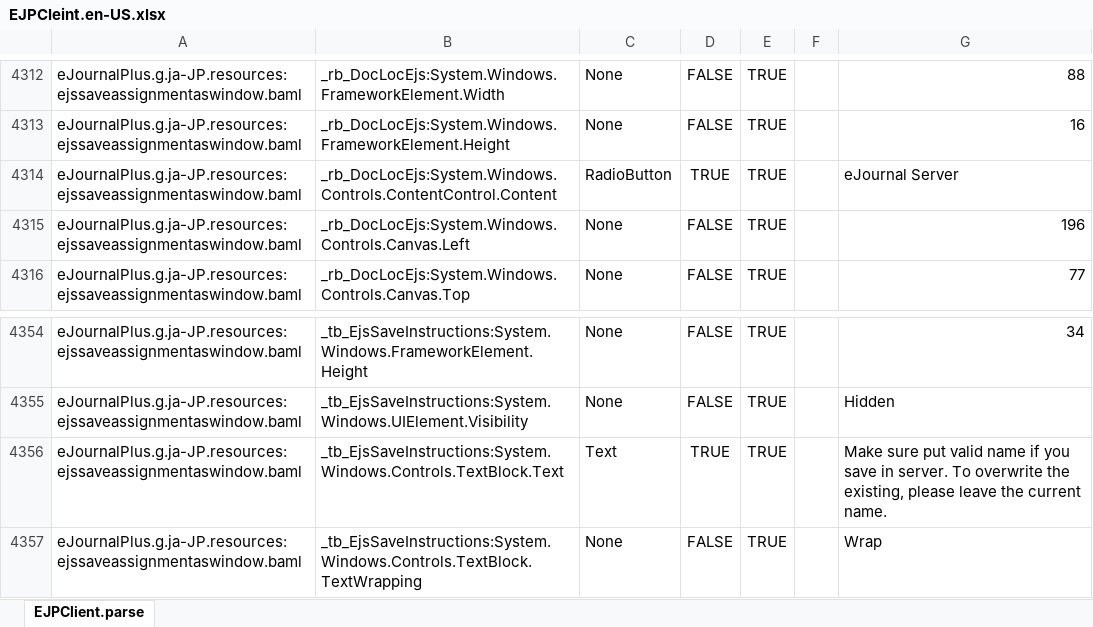
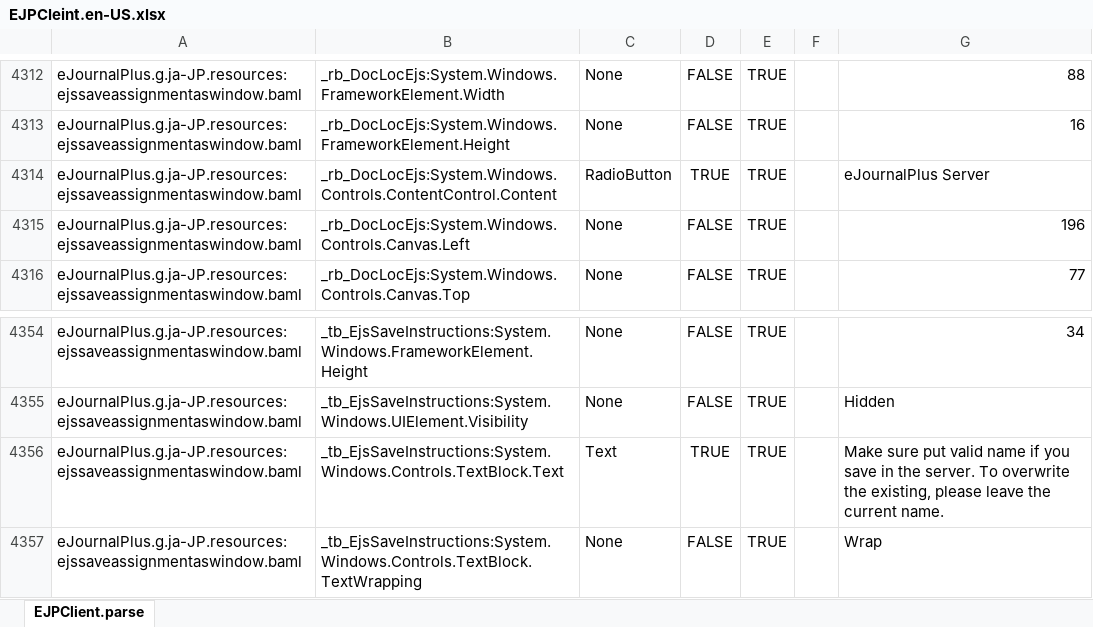
Before and after one commit to shiniwat/eJournalPlus, an Excel workbook: client/Meet E Journal/Localization/EJPCleint.en-US.xlsx, sheet EJPClient.parse, drawn as a sheet; only a part is shown, gaps mark what is left out; values as stored, in another font and other column widths than the file's, no borders; the diff covers the shown part only; the diff names each change by its address in the sheet, - before the commit and + after, or states it on an @@ line.

```diff
--- a/client/Meet E Journal/Localization/EJPCleint.en-US.xlsx (sheet EJPClient.parse)
+++ b/client/Meet E Journal/Localization/EJPCleint.en-US.xlsx (sheet EJPClient.parse)
-G4314: eJournal Server
+G4314: eJournalPlus Server
-G4356: …save in server. To…
+G4356: …save in the server. To…
```
Also changed, not shown: 11 edited cells and cell formats elsewhere in this sheet.
